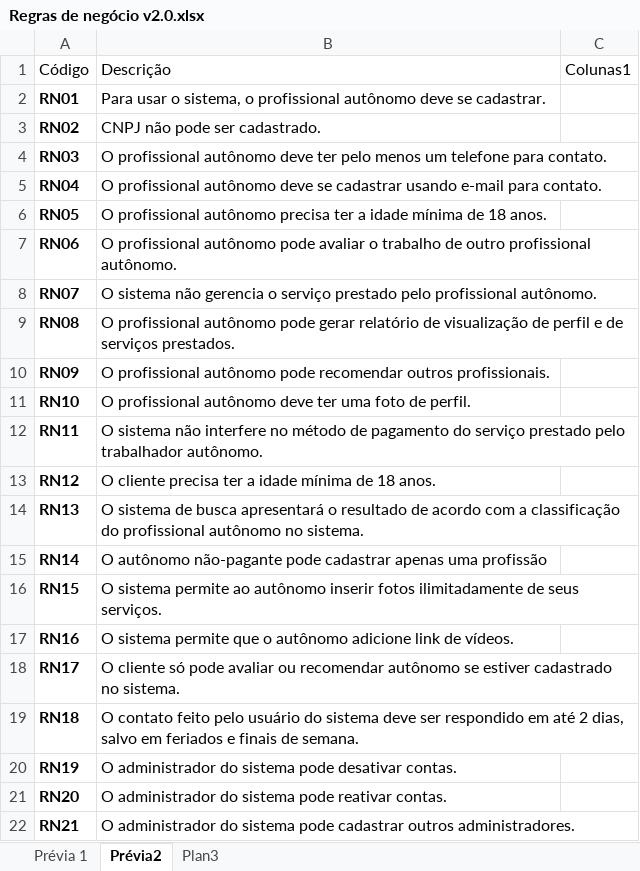
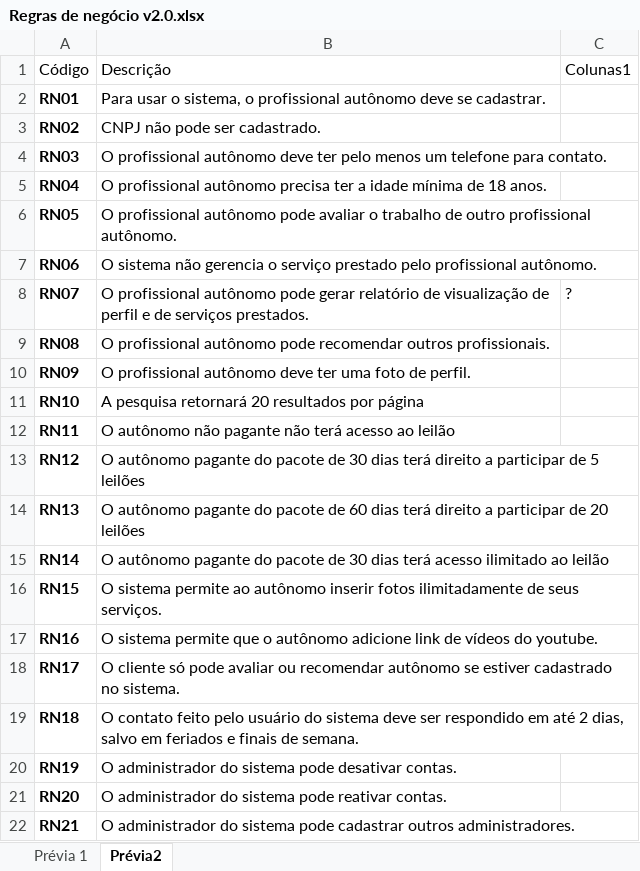
Before and after one commit to sofialunkes/d2vs, an Excel workbook: EngenhariaSoftware/Regras de negócio v2.0.xlsx, sheet Prévia2, drawn as a sheet; only a part is shown; values as stored, in another font and other column widths than the file's, no borders; table styles not drawn; the diff covers the shown part only; the diff names each change by its address in the sheet, - before the commit and + after, or states it on an @@ line.

Commit message:
Documentos finalizados para a 1º prévia

```diff
--- a/EngenhariaSoftware/Regras de negócio v2.0.xlsx (sheet Prévia2)
+++ b/EngenhariaSoftware/Regras de negócio v2.0.xlsx (sheet Prévia2)
-sheet tab: Plan3
-B5: …profissional autônomo deve se cadastrar usando e-mail para contato.
+B5: …profissional autônomo precisa ter a idade mínima de 18 anos.
-B6: …profissional autônomo precisa ter a idade mínima de 18 anos.
+B6: …profissional autônomo pode avaliar o trabalho de outro profissional autônomo.
-B7: O profissional autônomo pode avaliar o trabalho de outro profissional autônomo.
+B7: O sistema não gerencia o serviço prestado pelo profissional autônomo.
-B8: O sistema não gerencia o serviço prestado pelo profissional autônomo.
+B8: O profissional autônomo pode gerar relatório de visualização de perfil e de serviços prestados.
-C8: (empty)
+C8: ?
-B9: …autônomo pode gerar relatório de visualização de perfil e de serviços prestados.
+B9: …autônomo pode recomendar outros profissionais.
-B10: …profissional autônomo pode recomendar outros profissionais.
+B10: …profissional autônomo deve ter uma foto de perfil.
-B11: O profissional autônomo deve ter uma foto de perfil.
+B11: A pesquisa retornará 20 resultados por página
-B12: O sistema não interfere no método de pagamento do serviço prestado pelo trabalhador autônomo.
+B12: O autônomo não pagante não terá acesso ao leilão
-B13: O cliente precisa ter a idade mínima de 18 anos.
+B13: O autônomo pagante do pacote de 30 dias terá direito a participar de 5 leilões
-B14: O sistema de busca apresentará o resultado de acordo com a classificação do profissional autônomo no sistema.
+B14: O autônomo pagante do pacote de 60 dias terá direito a participar de 20 leilões
-B15: O autônomo não-pagante pode cadastrar apenas uma profissão
+B15: O autônomo pagante do pacote de 30 dias terá acesso ilimitado ao leilão
-B17: …link de vídeos.
+B17: …link de vídeos do youtube.
```
Also changed, not shown: 3 removed rows and 12 edited cells elsewhere in this sheet, EngenhariaSoftware/Requisitos.xlsx.
